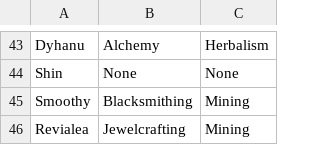
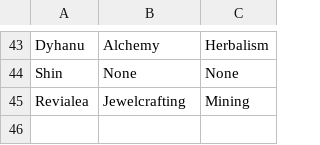
Before and after one commit to MyazakiKarazhan/Phased, a CSV file: guild_profs.csv, drawn as a sheet; only a part is shown, gaps mark what is left out.

Commit message:
Auto-update

```diff
--- a/guild_profs.csv
+++ b/guild_profs.csv
@@ -44,3 +44,2 @@ Dyhanu, Alchemy, Herbalism
 Shin, None, None
-Smoothy, Blacksmithing, Mining
 Revialea, Jewelcrafting, Mining
```
